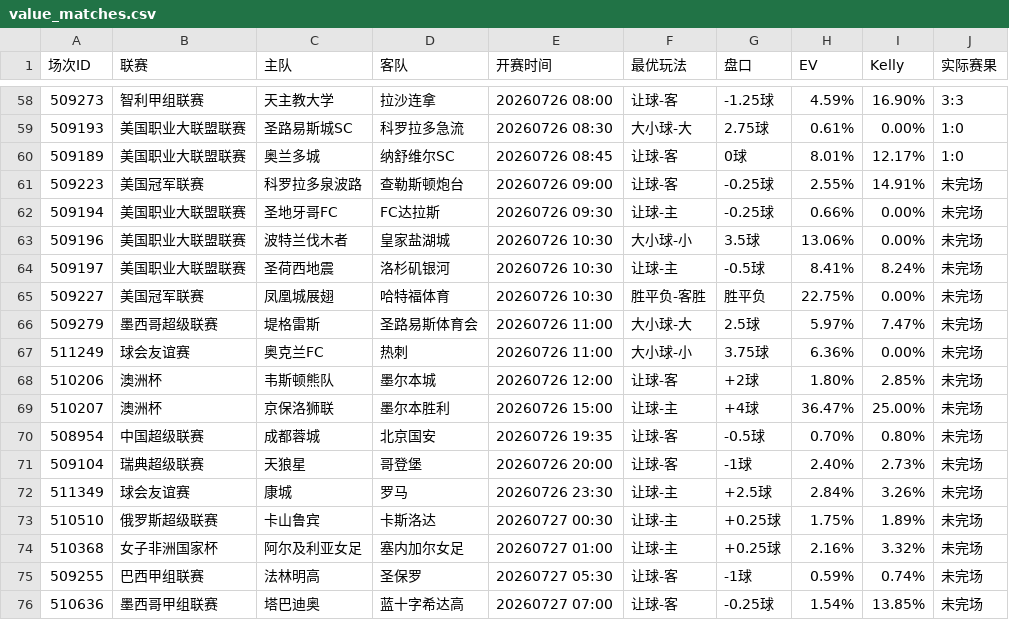
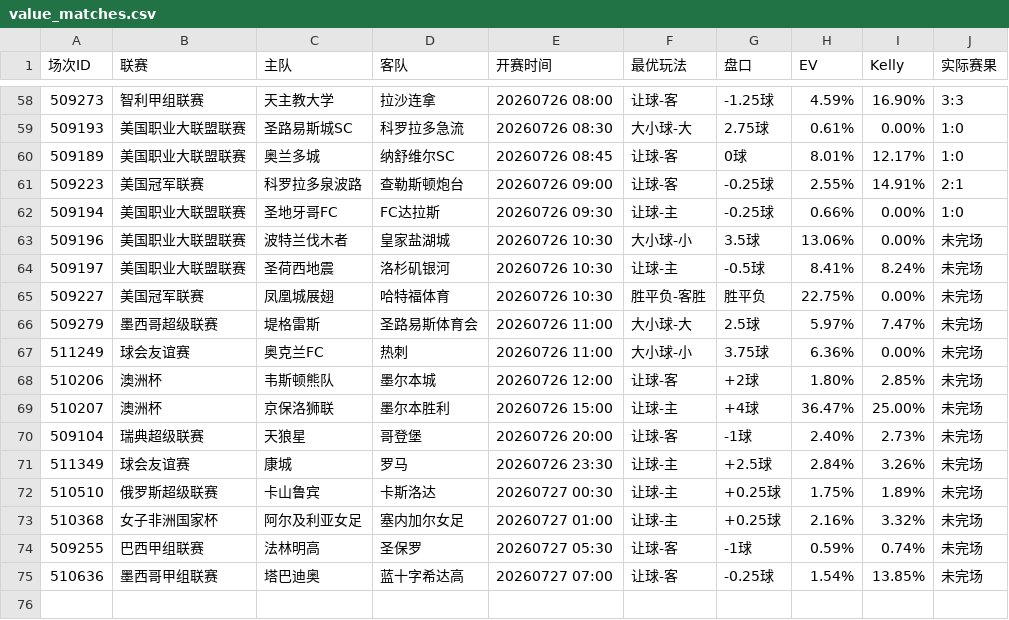
Before and after one commit to 52483588/goal_football_app, a CSV file: scripts/docs/value_matches.csv, drawn as a sheet; only a part is shown, gaps mark what is left out.

```diff
--- a/scripts/docs/value_matches.csv
+++ b/scripts/docs/value_matches.csv
@@ -60,4 +60,4 @@
 509189,美国职业大联盟联赛,奥兰多城,纳舒维尔SC,20260726 08:45,让球-客,0球,8.01%,12.17%,1:0
-509223,美国冠军联赛,科罗拉多泉波路,查勒斯顿炮台,20260726 09:00,让球-客,-0.25球,2.55%,14.91%,未完场
-509194,美国职业大联盟联赛,圣地牙哥FC,FC达拉斯,20260726 09:30,让球-主,-0.25球,0.66%,0.00%,未完场
+509223,美国冠军联赛,科罗拉多泉波路,查勒斯顿炮台,20260726 09:00,让球-客,-0.25球,2.55%,14.91%,2:1
+509194,美国职业大联盟联赛,圣地牙哥FC,FC达拉斯,20260726 09:30,让球-主,-0.25球,0.66%,0.00%,1:0
 509196,美国职业大联盟联赛,波特兰伐木者,皇家盐湖城,20260726 10:30,大小球-小,3.5球,13.06%,0.00%,未完场
@@ -69,3 +69,2 @@
 510207,澳洲杯,京保洛狮联,墨尔本胜利,20260726 15:00,让球-主,+4球,36.47%,25.00%,未完场
-508954,中国超级联赛,成都蓉城,北京国安,20260726 19:35,让球-客,-0.5球,0.70%,0.80%,未完场
 509104,瑞典超级联赛,天狼星,哥登堡,20260726 20:00,让球-客,-1球,2.40%,2.73%,未完场
```
Also changed, not shown: scores_now.csv, scripts/docs/stats.csv, 8 other files.
